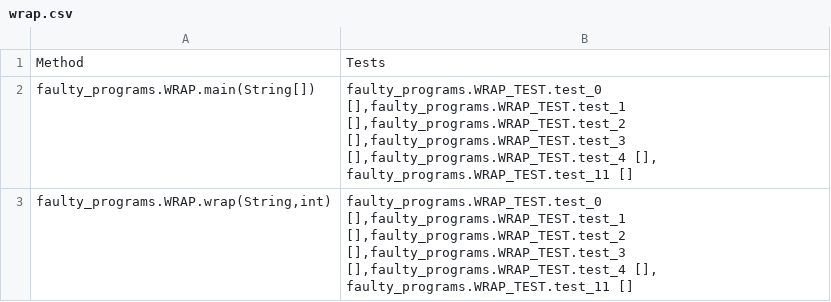
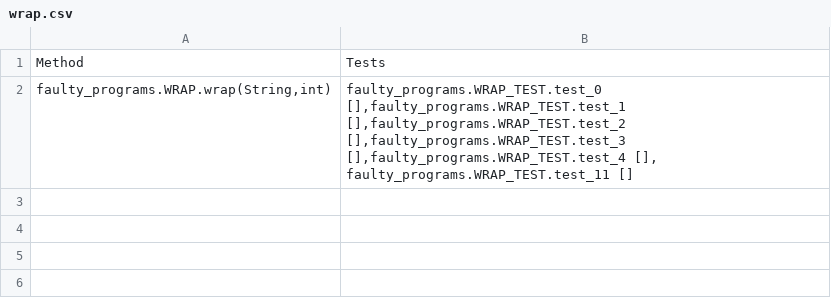
Before and after one commit to bzq360/gin, a CSV file: quixbugs/quixbugs_method_files/wrap.csv, drawn as a sheet; the diff names each change by its address in the sheet, - before the commit and + after, or states it on an @@ line.

Commit message:
remove main method in WRAP

```diff
--- a/quixbugs/quixbugs_method_files/wrap.csv
+++ b/quixbugs/quixbugs_method_files/wrap.csv
-row 2: faulty_programs.WRAP.main(String[]) | faulty_programs.WRAP_TEST.test_0 [],faulty_programs.WRAP_TEST.test_1 [],faulty_programs.WRAP_TEST.test_2 [],faulty_programs.WRAP_TEST.test_3 [],faulty_programs.WRAP_TEST.test_4 [], faulty_programs.WRAP_TEST.test_11 []
```
Also changed, not shown: quixbugs/quixbugs_method_files/wrap-evosuite.csv, 5 other files.
